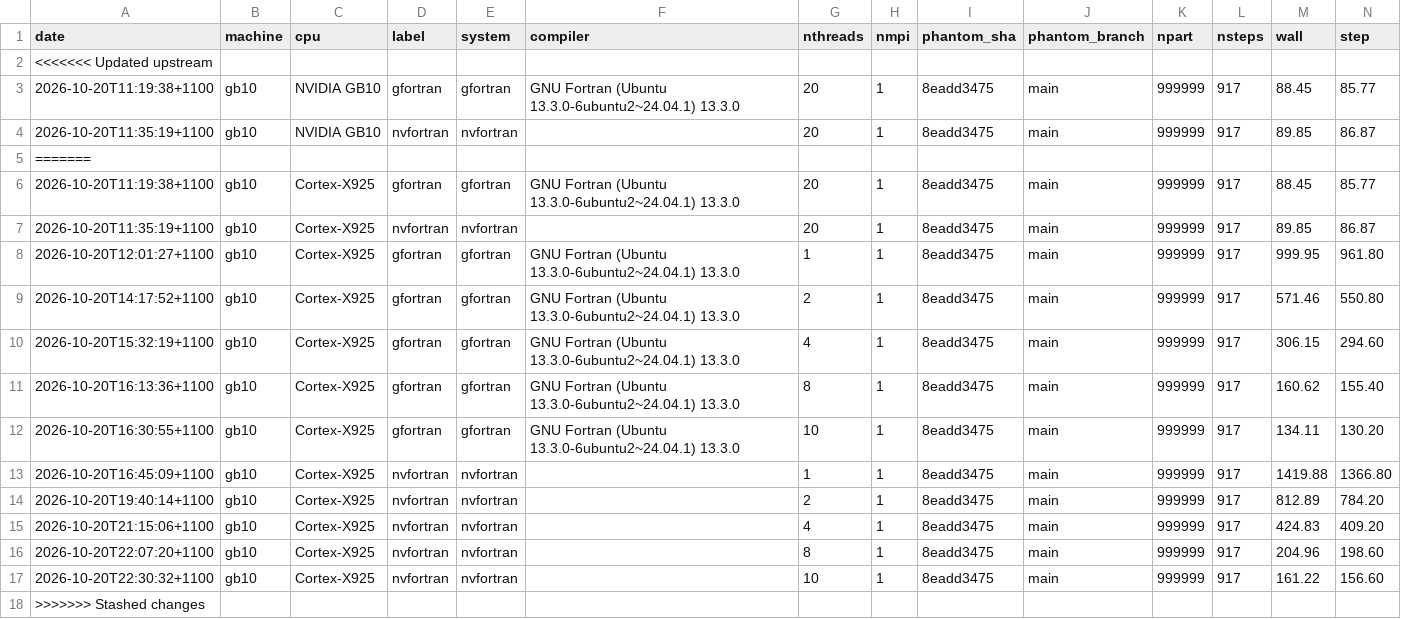
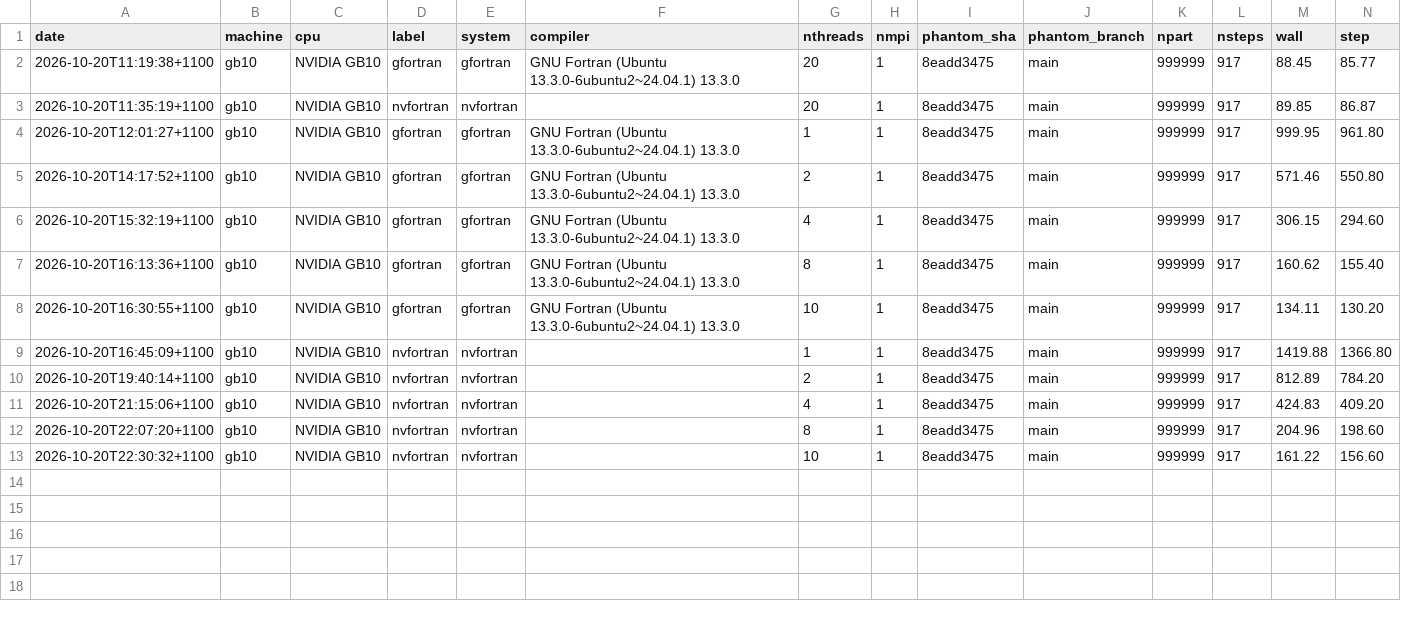
Before and after one commit to phantomSPH/phantom-benchmarks, a CSV file: results/gb10/hh48.csv, drawn as a sheet; only a part is shown; removed rows and columns are numbered as before the commit, all else as after; rows hold the shown columns only; the diff names each change by its address in the sheet, - before the commit and + after, or states it on an @@ line.

```diff
--- a/results/gb10/hh48.csv
+++ b/results/gb10/hh48.csv
-row 2: <<<<<<< Updated upstream
-row 5: =======
-row 6: 2026-10-20T11:19:38+1100 | gb10 | Cortex-X925 | gfortran | gfortran | GNU Fortran (Ubuntu 13.3.0-6ubuntu2~24.04.1) 13.3.0 | 20 | 1 | 8eadd3475 | main | 999999 | 917 | 88.45 | 85.77
-row 7: 2026-10-20T11:35:19+1100 | gb10 | Cortex-X925 | nvfortran | nvfortran |  | 20 | 1 | 8eadd3475 | main | 999999 | 917 | 89.85 | 86.87
-C4:C13 (cpu): Cortex-X925
+C4:C13 (cpu): NVIDIA GB10
-row 18: >>>>>>> Stashed changes
```
Also changed, not shown: results/gb10/commonenv.csv, results/gb10/discbinary.csv, 3 other files.
